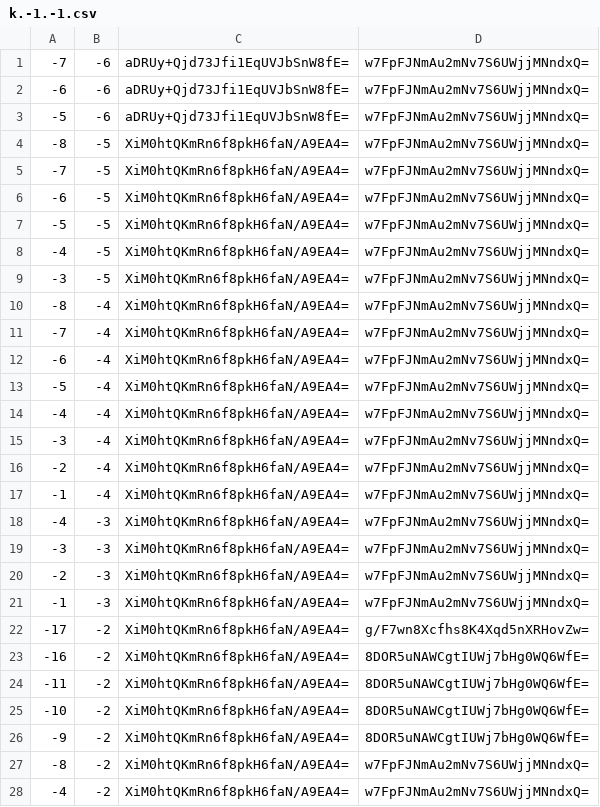
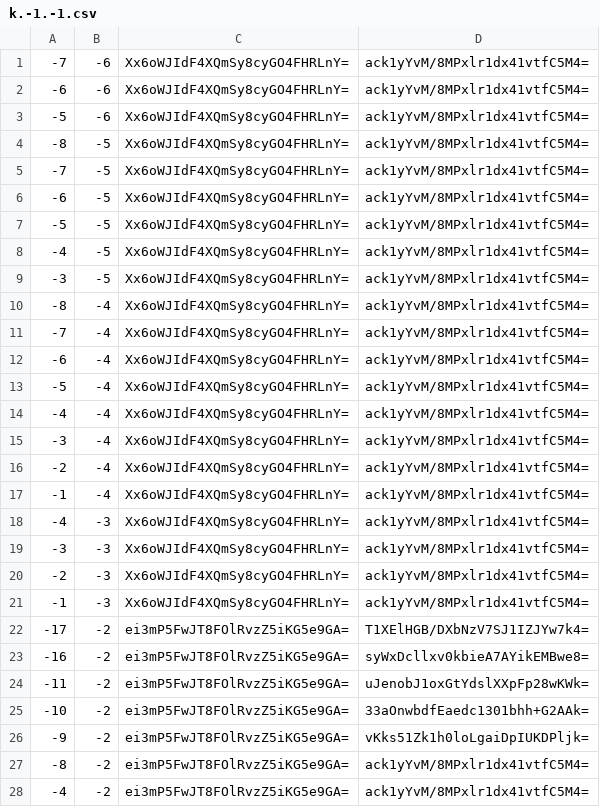
Before and after one commit to counterfitninja/chilled-end, a CSV file: tiles/zoom.-1/metadata/k.-1.-1.csv, drawn as a sheet; only a part is shown; the diff covers the shown part only.

```diff
--- a/tiles/zoom.-1/metadata/k.-1.-1.csv
+++ b/tiles/zoom.-1/metadata/k.-1.-1.csv
@@ -1,28 +1,28 @@
--7,-6,aDRUy+Qjd73Jfi1EqUVJbSnW8fE=,w7FpFJNmAu2mNv7S6UWjjMNndxQ=
--6,-6,aDRUy+Qjd73Jfi1EqUVJbSnW8fE=,w7FpFJNmAu2mNv7S6UWjjMNndxQ=
--5,-6,aDRUy+Qjd73Jfi1EqUVJbSnW8fE=,w7FpFJNmAu2mNv7S6UWjjMNndxQ=
--8,-5,XiM0htQKmRn6f8pkH6faN/A9EA4=,w7FpFJNmAu2mNv7S6UWjjMNndxQ=
--7,-5,XiM0htQKmRn6f8pkH6faN/A9EA4=,w7FpFJNmAu2mNv7S6UWjjMNndxQ=
--6,-5,XiM0htQKmRn6f8pkH6faN/A9EA4=,w7FpFJNmAu2mNv7S6UWjjMNndxQ=
--5,-5,XiM0htQKmRn6f8pkH6faN/A9EA4=,w7FpFJNmAu2mNv7S6UWjjMNndxQ=
--4,-5,XiM0htQKmRn6f8pkH6faN/A9EA4=,w7FpFJNmAu2mNv7S6UWjjMNndxQ=
--3,-5,XiM0htQKmRn6f8pkH6faN/A9EA4=,w7FpFJNmAu2mNv7S6UWjjMNndxQ=
--8,-4,XiM0htQKmRn6f8pkH6faN/A9EA4=,w7FpFJNmAu2mNv7S6UWjjMNndxQ=
--7,-4,XiM0htQKmRn6f8pkH6faN/A9EA4=,w7FpFJNmAu2mNv7S6UWjjMNndxQ=
--6,-4,XiM0htQKmRn6f8pkH6faN/A9EA4=,w7FpFJNmAu2mNv7S6UWjjMNndxQ=
--5,-4,XiM0htQKmRn6f8pkH6faN/A9EA4=,w7FpFJNmAu2mNv7S6UWjjMNndxQ=
--4,-4,XiM0htQKmRn6f8pkH6faN/A9EA4=,w7FpFJNmAu2mNv7S6UWjjMNndxQ=
--3,-4,XiM0htQKmRn6f8pkH6faN/A9EA4=,w7FpFJNmAu2mNv7S6UWjjMNndxQ=
--2,-4,XiM0htQKmRn6f8pkH6faN/A9EA4=,w7FpFJNmAu2mNv7S6UWjjMNndxQ=
--1,-4,XiM0htQKmRn6f8pkH6faN/A9EA4=,w7FpFJNmAu2mNv7S6UWjjMNndxQ=
--4,-3,XiM0htQKmRn6f8pkH6faN/A9EA4=,w7FpFJNmAu2mNv7S6UWjjMNndxQ=
--3,-3,XiM0htQKmRn6f8pkH6faN/A9EA4=,w7FpFJNmAu2mNv7S6UWjjMNndxQ=
--2,-3,XiM0htQKmRn6f8pkH6faN/A9EA4=,w7FpFJNmAu2mNv7S6UWjjMNndxQ=
--1,-3,XiM0htQKmRn6f8pkH6faN/A9EA4=,w7FpFJNmAu2mNv7S6UWjjMNndxQ=
--17,-2,XiM0htQKmRn6f8pkH6faN/A9EA4=,g/F7wn8Xcfhs8K4Xqd5nXRHovZw=
--16,-2,XiM0htQKmRn6f8pkH6faN/A9EA4=,8DOR5uNAWCgtIUWj7bHg0WQ6WfE=
--11,-2,XiM0htQKmRn6f8pkH6faN/A9EA4=,8DOR5uNAWCgtIUWj7bHg0WQ6WfE=
--10,-2,XiM0htQKmRn6f8pkH6faN/A9EA4=,8DOR5uNAWCgtIUWj7bHg0WQ6WfE=
--9,-2,XiM0htQKmRn6f8pkH6faN/A9EA4=,8DOR5uNAWCgtIUWj7bHg0WQ6WfE=
--8,-2,XiM0htQKmRn6f8pkH6faN/A9EA4=,w7FpFJNmAu2mNv7S6UWjjMNndxQ=
--4,-2,XiM0htQKmRn6f8pkH6faN/A9EA4=,w7FpFJNmAu2mNv7S6UWjjMNndxQ=
+-7,-6,Xx6oWJIdF4XQmSy8cyGO4FHRLnY=,ack1yYvM/8MPxlr1dx41vtfC5M4=
+-6,-6,Xx6oWJIdF4XQmSy8cyGO4FHRLnY=,ack1yYvM/8MPxlr1dx41vtfC5M4=
+-5,-6,Xx6oWJIdF4XQmSy8cyGO4FHRLnY=,ack1yYvM/8MPxlr1dx41vtfC5M4=
+-8,-5,Xx6oWJIdF4XQmSy8cyGO4FHRLnY=,ack1yYvM/8MPxlr1dx41vtfC5M4=
+-7,-5,Xx6oWJIdF4XQmSy8cyGO4FHRLnY=,ack1yYvM/8MPxlr1dx41vtfC5M4=
+-6,-5,Xx6oWJIdF4XQmSy8cyGO4FHRLnY=,ack1yYvM/8MPxlr1dx41vtfC5M4=
+-5,-5,Xx6oWJIdF4XQmSy8cyGO4FHRLnY=,ack1yYvM/8MPxlr1dx41vtfC5M4=
+-4,-5,Xx6oWJIdF4XQmSy8cyGO4FHRLnY=,ack1yYvM/8MPxlr1dx41vtfC5M4=
+-3,-5,Xx6oWJIdF4XQmSy8cyGO4FHRLnY=,ack1yYvM/8MPxlr1dx41vtfC5M4=
+-8,-4,Xx6oWJIdF4XQmSy8cyGO4FHRLnY=,ack1yYvM/8MPxlr1dx41vtfC5M4=
+-7,-4,Xx6oWJIdF4XQmSy8cyGO4FHRLnY=,ack1yYvM/8MPxlr1dx41vtfC5M4=
+-6,-4,Xx6oWJIdF4XQmSy8cyGO4FHRLnY=,ack1yYvM/8MPxlr1dx41vtfC5M4=
+-5,-4,Xx6oWJIdF4XQmSy8cyGO4FHRLnY=,ack1yYvM/8MPxlr1dx41vtfC5M4=
+-4,-4,Xx6oWJIdF4XQmSy8cyGO4FHRLnY=,ack1yYvM/8MPxlr1dx41vtfC5M4=
+-3,-4,Xx6oWJIdF4XQmSy8cyGO4FHRLnY=,ack1yYvM/8MPxlr1dx41vtfC5M4=
+-2,-4,Xx6oWJIdF4XQmSy8cyGO4FHRLnY=,ack1yYvM/8MPxlr1dx41vtfC5M4=
+-1,-4,Xx6oWJIdF4XQmSy8cyGO4FHRLnY=,ack1yYvM/8MPxlr1dx41vtfC5M4=
+-4,-3,Xx6oWJIdF4XQmSy8cyGO4FHRLnY=,ack1yYvM/8MPxlr1dx41vtfC5M4=
+-3,-3,Xx6oWJIdF4XQmSy8cyGO4FHRLnY=,ack1yYvM/8MPxlr1dx41vtfC5M4=
+-2,-3,Xx6oWJIdF4XQmSy8cyGO4FHRLnY=,ack1yYvM/8MPxlr1dx41vtfC5M4=
+-1,-3,Xx6oWJIdF4XQmSy8cyGO4FHRLnY=,ack1yYvM/8MPxlr1dx41vtfC5M4=
+-17,-2,ei3mP5FwJT8FOlRvzZ5iKG5e9GA=,T1XElHGB/DXbNzV7SJ1IZJYw7k4=
+-16,-2,ei3mP5FwJT8FOlRvzZ5iKG5e9GA=,syWxDcllxv0kbieA7AYikEMBwe8=
+-11,-2,ei3mP5FwJT8FOlRvzZ5iKG5e9GA=,uJenobJ1oxGtYdslXXpFp28wKWk=
+-10,-2,ei3mP5FwJT8FOlRvzZ5iKG5e9GA=,33aOnwbdfEaedc1301bhh+G2AAk=
+-9,-2,ei3mP5FwJT8FOlRvzZ5iKG5e9GA=,vKks51Zk1h0loLgaiDpIUKDPljk=
+-8,-2,ei3mP5FwJT8FOlRvzZ5iKG5e9GA=,ack1yYvM/8MPxlr1dx41vtfC5M4=
+-4,-2,ei3mP5FwJT8FOlRvzZ5iKG5e9GA=,ack1yYvM/8MPxlr1dx41vtfC5M4=
```
Also changed, not shown: 68 edited cells elsewhere in this file, tiles/zoom.-1/metadata/k.-1.0.csv, tiles/zoom.-1/metadata/k.0.-1.csv, 33 other files.
